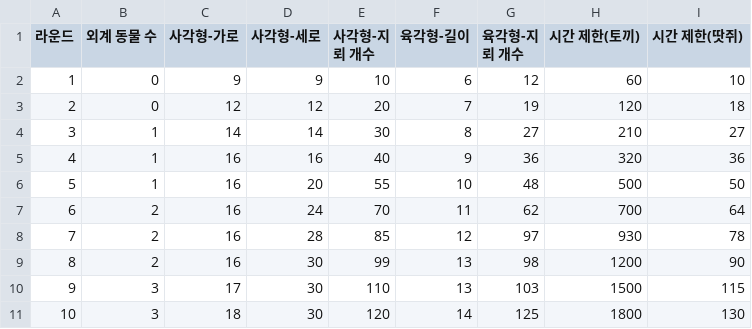
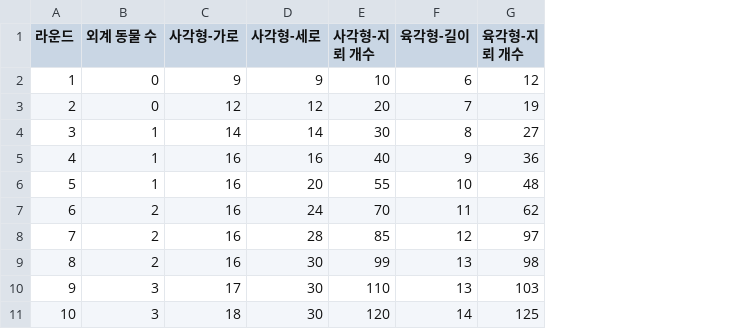
Before and after one commit to nelpsos/minesweeper-galaxy, a CSV file: ProjectPlan/Rounds.csv, drawn as a sheet; the diff names each change by its address in the sheet, - before the commit and + after, or states it on an @@ line.

Commit message:
[Update] Round 불필요 컬럼 삭제

```diff
--- a/ProjectPlan/Rounds.csv
+++ b/ProjectPlan/Rounds.csv
-column H (시간 제한(토끼)), rows 2-11: 60 | 120 | 210 | 320 | 500 | 700 | 930 | 1200 | 1500 | 1800
-column I (시간 제한(땃쥐)), rows 2-11: 10 | 18 | 27 | 36 | 50 | 64 | 78 | 90 | 115 | 130
```
Also changed, not shown: 1 other file.
